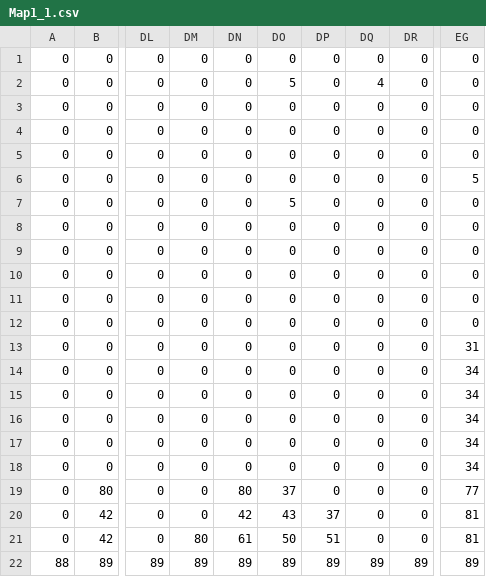
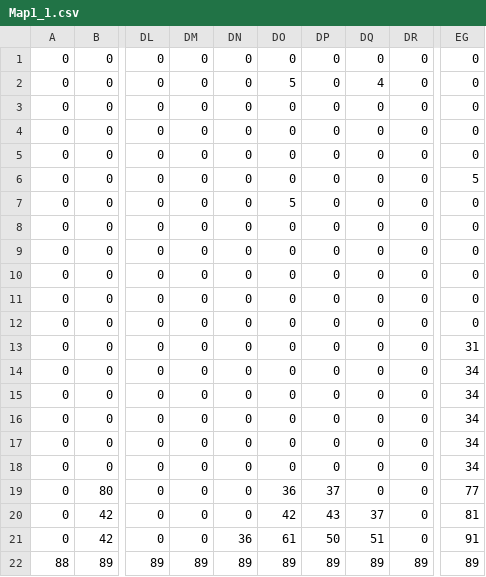
Before and after one commit to 1609Dzuaa/Game-Thay-Dung, a CSV file: GameUIT/Game_Maps/Map1_1.csv, drawn as a sheet; only a part is shown, gaps mark what is left out; the diff names each change by its address in the sheet, - before the commit and + after, or states it on an @@ line.

```diff
--- a/GameUIT/Game_Maps/Map1_1.csv
+++ b/GameUIT/Game_Maps/Map1_1.csv
-DN19: 80
+DN19: 0
-DO19: 37
+DO19: 36
-DP19: 0
+DP19: 37
-DN20: 42
+DN20: 0
-DO20: 43
+DO20: 42
-DP20: 37
+DP20: 43
-DQ20: 0
+DQ20: 37
-DM21: 80
+DM21: 0
-DN21: 61
+DN21: 36
-DO21: 50
+DO21: 61
-DP21: 51
+DP21: 50
-DQ21: 0
+DQ21: 51
-EG21: 81
+EG21: 91
```
Also changed, not shown: 15 other files.
